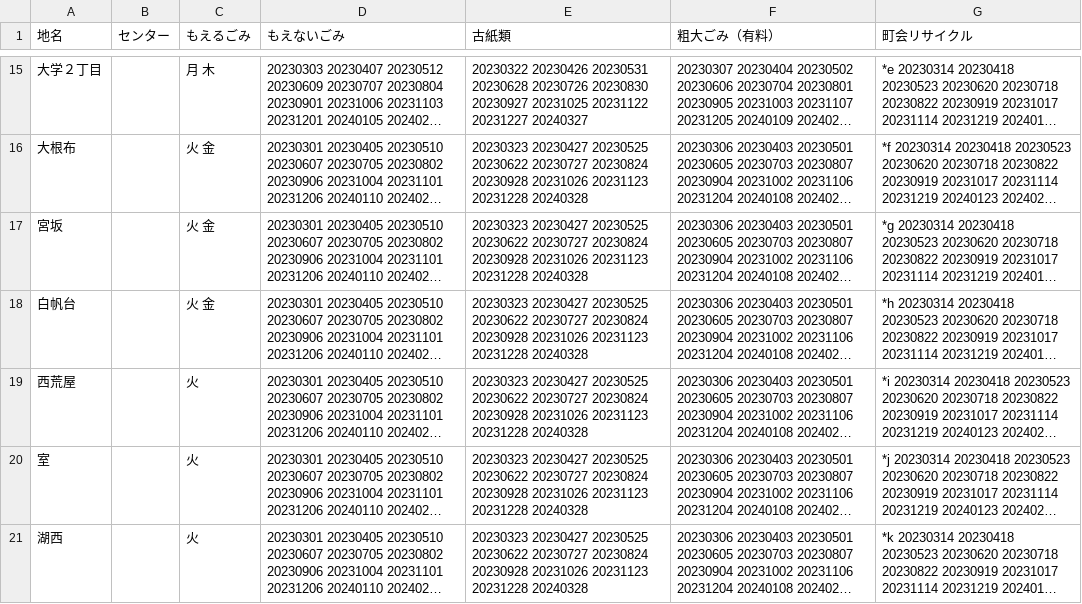
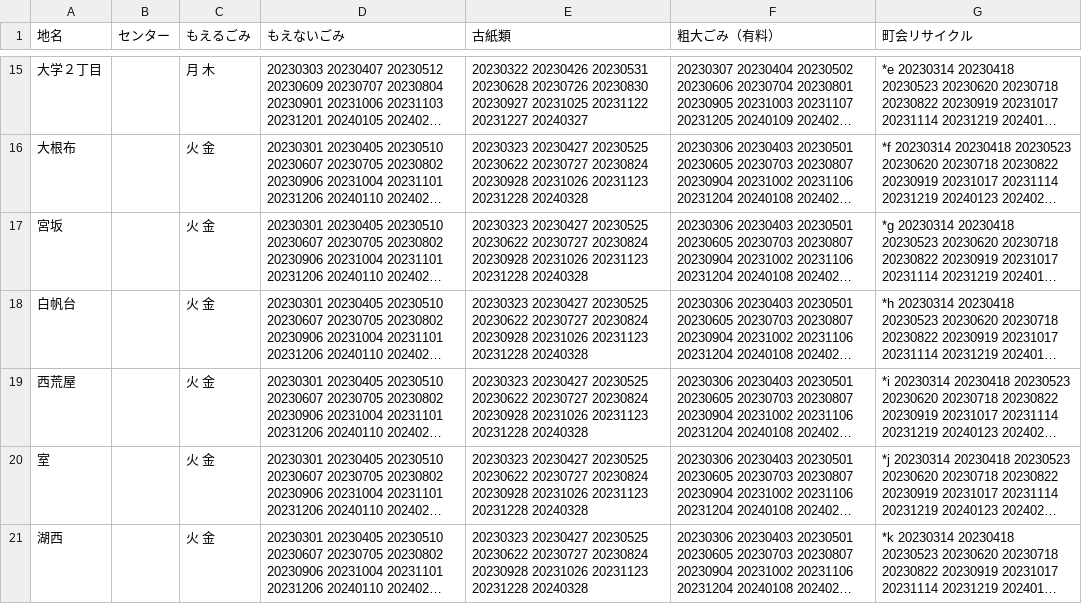
Before and after one commit to uchinada5374/5374, a CSV file: data/area_days.csv, drawn as a sheet; only a part is shown, gaps mark what is left out; long unchanged cells end in …; the diff names each change by its address in the sheet, - before the commit and + after, or states it on an @@ line.

Commit message:
Update area_days.csv

```diff
--- a/data/area_days.csv
+++ b/data/area_days.csv
-C19:C21 (もえるごみ): 火
+C19:C21 (もえるごみ): 火 金
```
